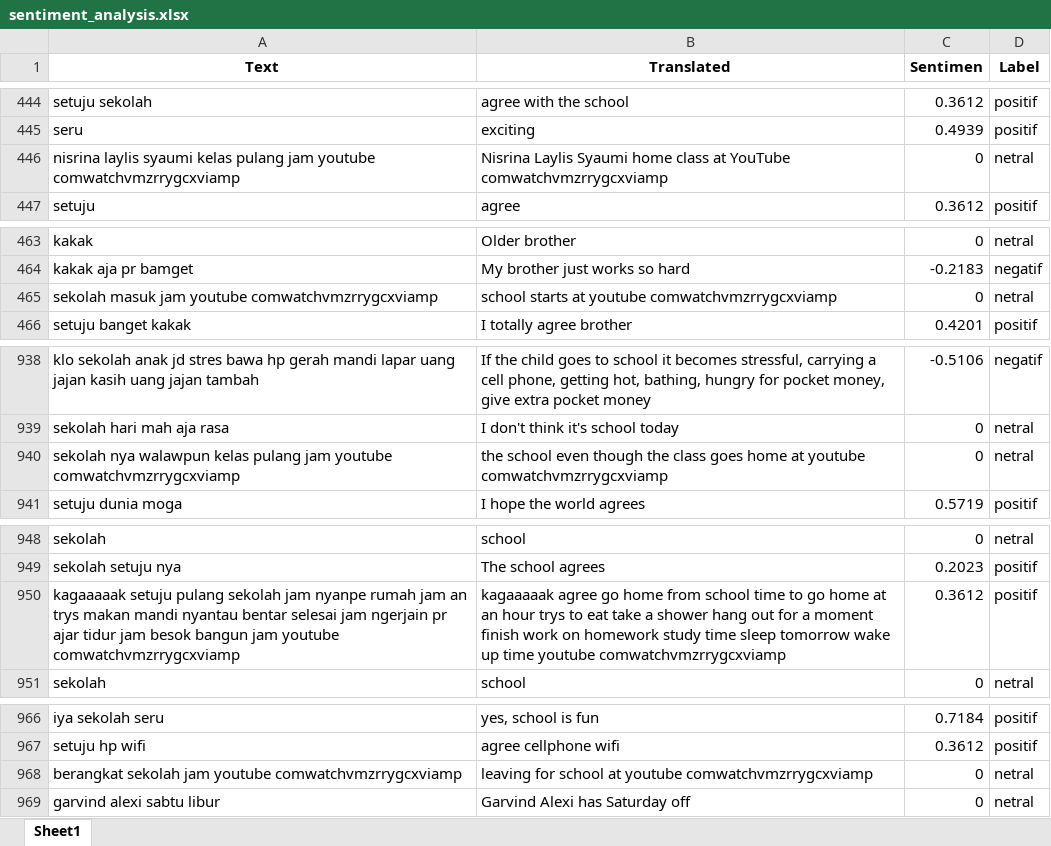
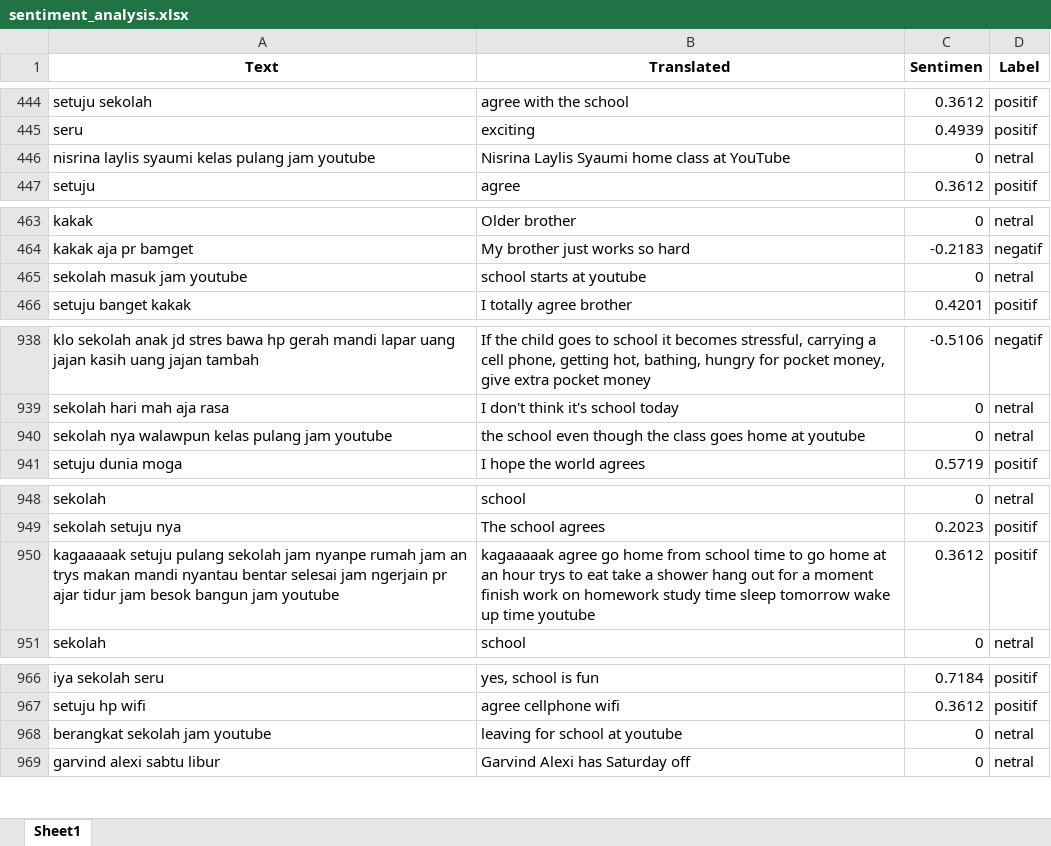
Before and after one commit to adiyoga27/support-vector-mechine, an Excel workbook: output/lexicon/sentiment_analysis.xlsx, sheet Sheet1, drawn as a sheet; only a part is shown, gaps mark what is left out; values as stored, in another font and other column widths than the file's, no borders; the diff covers the shown part only; the diff names each change by its address in the sheet, - before the commit and + after, or states it on an @@ line.

```diff
--- a/output/lexicon/sentiment_analysis.xlsx (sheet Sheet1)
+++ b/output/lexicon/sentiment_analysis.xlsx (sheet Sheet1)
-A446 (Text): …jam youtube comwatchvmzrrygcxviamp
+A446 (Text): …jam youtube
-B446 (Translated): …at YouTube comwatchvmzrrygcxviamp
+B446 (Translated): …at YouTube
-A465 (Text): sekolah masuk jam youtube comwatchvmzrrygcxviamp
+A465 (Text): sekolah masuk jam youtube
-B465 (Translated): school starts at youtube comwatchvmzrrygcxviamp
+B465 (Translated): school starts at youtube
-A940 (Text): …jam youtube comwatchvmzrrygcxviamp
+A940 (Text): …jam youtube
-B940 (Translated): …at youtube comwatchvmzrrygcxviamp
+B940 (Translated): …at youtube
-A950 (Text): …jam youtube comwatchvmzrrygcxviamp
+A950 (Text): …jam youtube
-B950 (Translated): …time youtube comwatchvmzrrygcxviamp
+B950 (Translated): …time youtube
-A968 (Text): berangkat sekolah jam youtube comwatchvmzrrygcxviamp
+A968 (Text): berangkat sekolah jam youtube
-B968 (Translated): leaving for school at youtube comwatchvmzrrygcxviamp
+B968 (Translated): leaving for school at youtube
```
Also changed, not shown: 152 edited cells elsewhere in this sheet, output/labeled.xlsx, 1 other file.
